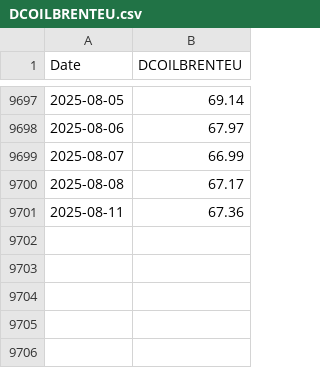
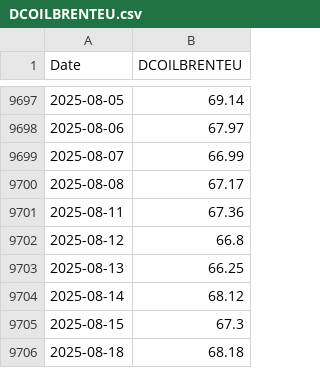
Before and after one commit to wonyoonj/fred-data, a CSV file: csvfile/DCOILBRENTEU.csv, drawn as a sheet; only a part is shown, gaps mark what is left out; the diff names each change by its address in the sheet, - before the commit and + after, or states it on an @@ line.

Commit message:
Update CSV files in 'csvfile' on 2025-08-21 22:03

```diff
--- a/csvfile/DCOILBRENTEU.csv
+++ b/csvfile/DCOILBRENTEU.csv
+row 9702: 2025-08-12 | 66.8
+row 9703: 2025-08-13 | 66.25
+row 9704: 2025-08-14 | 68.12
+row 9705: 2025-08-15 | 67.3
+row 9706: 2025-08-18 | 68.18
```
Also changed, not shown: csvfile/DGS10.csv, csvfile/NASDAQ100.csv, 6 other files.
